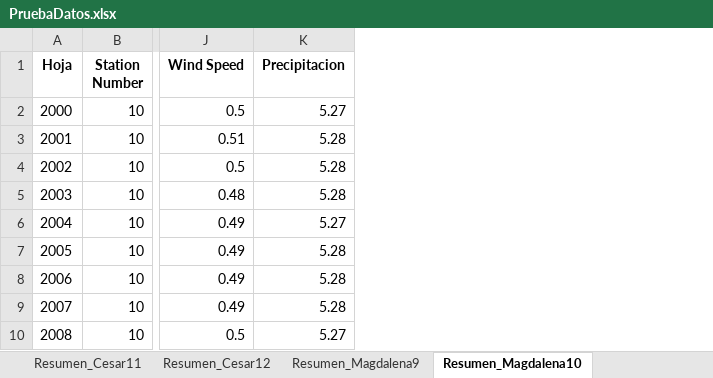
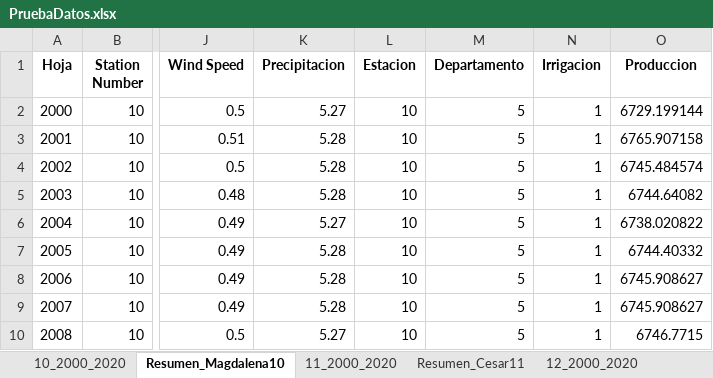
Before and after one commit to salvarezg0911/Modelos-de-prediccion-Tesis, an Excel workbook: Resultados/PruebaDatos.xlsx, sheet Resumen_Magdalena10, drawn as a sheet; only a part is shown, gaps mark what is left out; values as stored, in another font and other column widths than the file's, no borders; the diff covers the shown part only; the diff names each change by its address in the sheet, - before the commit and + after, or states it on an @@ line.

```diff
--- a/Resultados/PruebaDatos.xlsx (sheet Resumen_Magdalena10)
+++ b/Resultados/PruebaDatos.xlsx (sheet Resumen_Magdalena10)
@@ sheet tab order changed: 10_2000_2020 | Resumen_Magdalena10 | 11_2000_2020 | Resumen_Cesar11 | 12_2000_2020 @@
+column L (Estacion), rows 2-10: all 10
+column M (Departamento), rows 2-10: all 5
+column N (Irrigacion), rows 2-10: all 1
+column O (Produccion), rows 2-10: 6729.199144 | 6765.907158 | 6745.484574 | 6744.64082 | 6738.020822 | 6744.40332 | 6745.908627 | 6745.908627 | 6746.7715
```
Also changed, not shown: 21 added rows elsewhere in this sheet, sheet 10_2000_2020, sheet 11_2000_2020, sheet 1_2000_2020, sheet 12_2000_2020, sheet 14_2000_2020, sheet 13_2000_2020, 12 more sheets, Archivos IDEAM finaless/Antioquia1-Final.xlsx, Archivos IDEAM finaless/Cordoba1-Final.xlsx, 20 other files.
